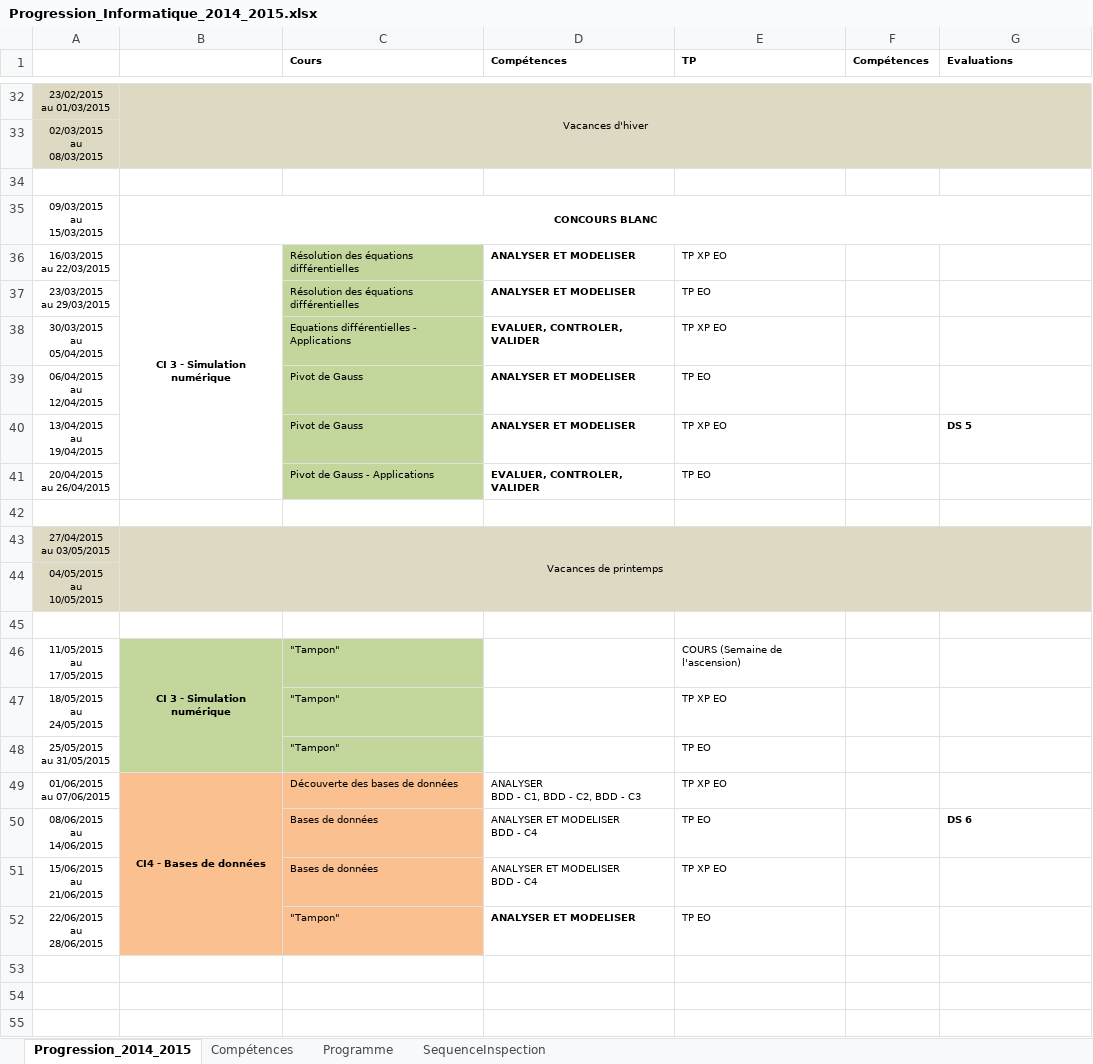
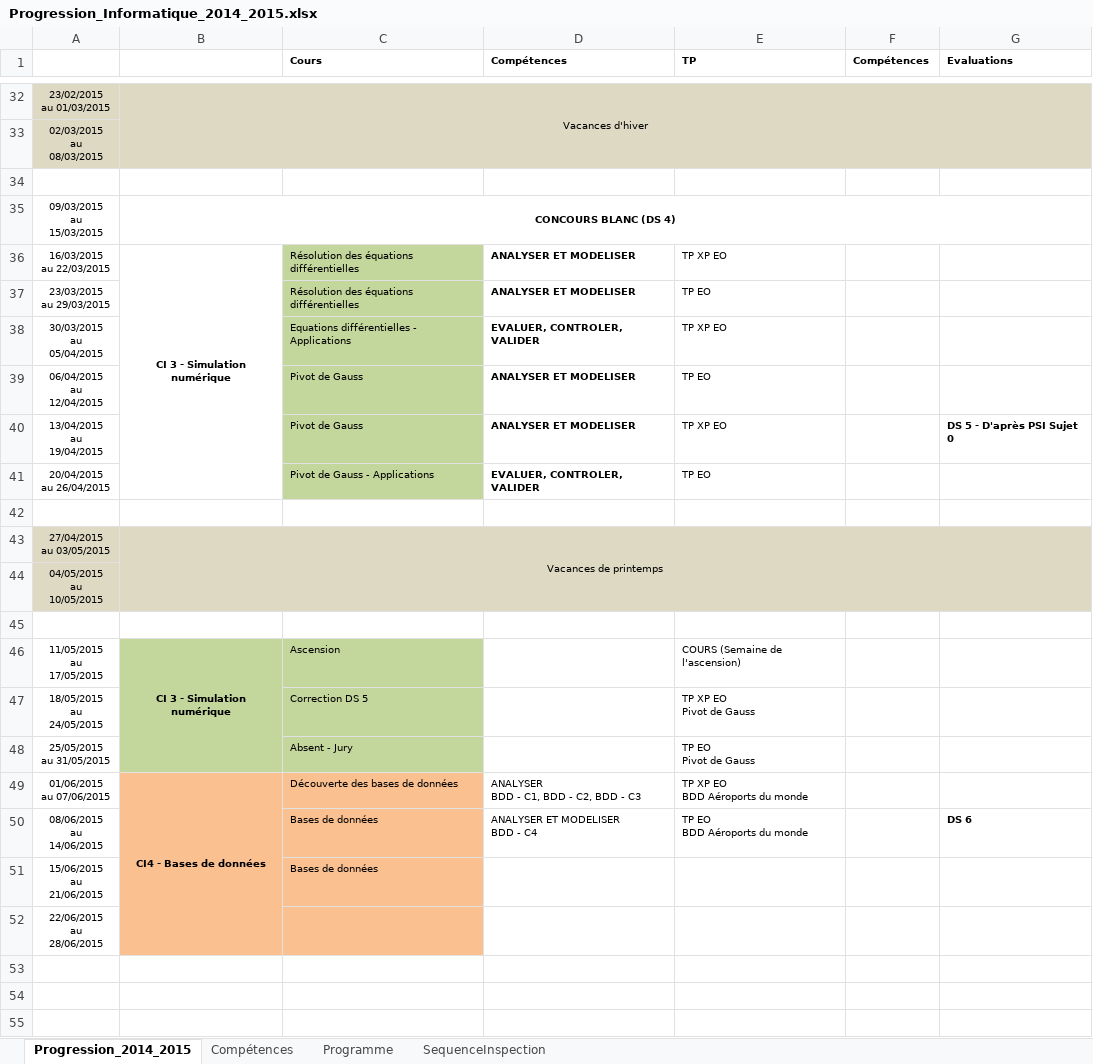
Before and after one commit to xpessoles/PTSI, an Excel workbook: Progression/Progression_Informatique_2014_2015.xlsx, sheet Progression_2014_2015, drawn as a sheet; only a part is shown, gaps mark what is left out; values as stored, in another font and other column widths than the file's, no borders; ↵ is a line break in a cell; the diff names each change by its address in the sheet, - before the commit and + after, or states it on an @@ line.

Commit message:
MAJ Progression

```diff
--- a/Progression/Progression_Informatique_2014_2015.xlsx (sheet Progression_2014_2015)
+++ b/Progression/Progression_Informatique_2014_2015.xlsx (sheet Progression_2014_2015)
-B35: CONCOURS BLANC
+B35: CONCOURS BLANC (DS 4)
-G40 (Evaluations): DS 5
+G40 (Evaluations): DS 5 - D'après PSI Sujet 0
-C46 (Cours): "Tampon"
+C46 (Cours): Ascension
-C47 (Cours): "Tampon"
+C47 (Cours): Correction DS 5
-E47 (TP): TP XP EO
+E47 (TP): TP XP EO ↵ Pivot de Gauss
-C48 (Cours): "Tampon"
+C48 (Cours): Absent - Jury
-E48 (TP): TP EO
+E48 (TP): TP EO ↵ Pivot de Gauss
-E49 (TP): TP XP EO
+E49 (TP): TP XP EO ↵ BDD Aéroports du monde
-E50 (TP): TP EO
+E50 (TP): TP EO ↵ BDD Aéroports du monde
-D51 (Compétences): ANALYSER ET MODELISER ↵ BDD - C4
+D51 (Compétences): (empty)
-E51 (TP): TP XP EO
+E51 (TP): (empty)
-C52 (Cours): "Tampon"
+C52 (Cours): (empty)
-D52 (Compétences): ANALYSER ET MODELISER
+D52 (Compétences): (empty)
-E52 (TP): TP EO
+E52 (TP): (empty)
```
